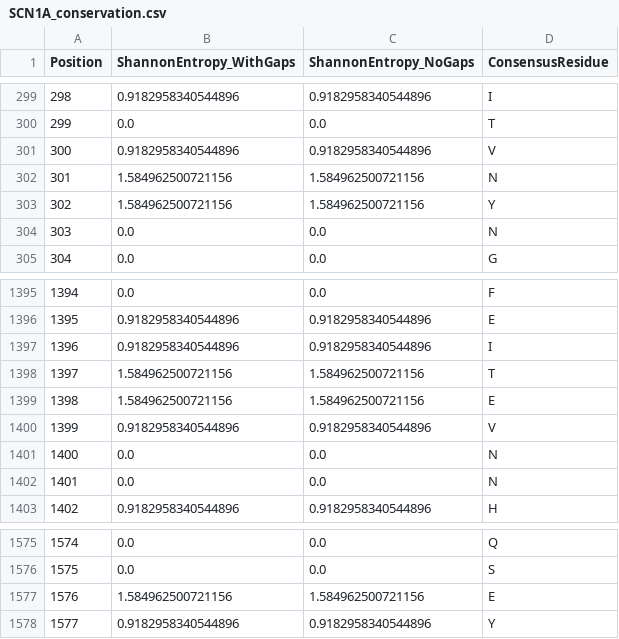
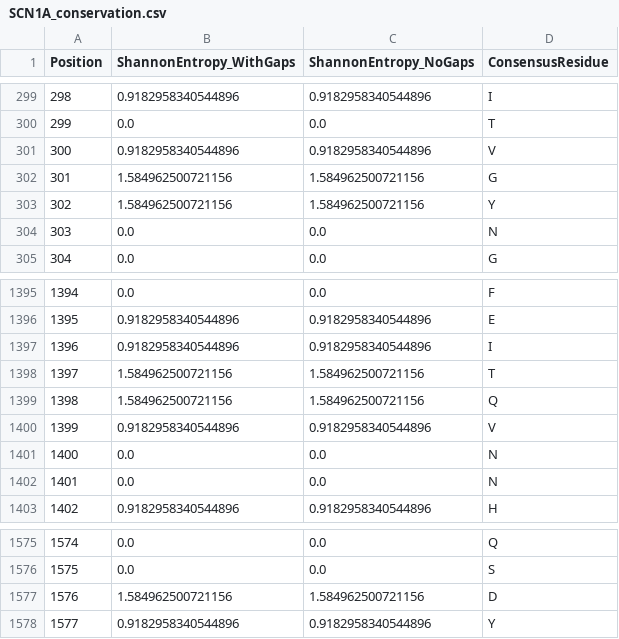
Before and after one commit to wperlichek/comparative-genomics-pipeline, a CSV file: data/output/conservation/SCN1A_conservation.csv, drawn as a sheet; only a part is shown, gaps mark what is left out.

```diff
--- a/data/output/conservation/SCN1A_conservation.csv
+++ b/data/output/conservation/SCN1A_conservation.csv
@@ -301,3 +301,3 @@ Position,ShannonEntropy_WithGaps,ShannonEntropy_NoGaps,ConsensusResidue
 300,0.9182958340544896,0.9182958340544896,V
-301,1.584962500721156,1.584962500721156,N
+301,1.584962500721156,1.584962500721156,G
 302,1.584962500721156,1.584962500721156,Y
@@ -1398,3 +1398,3 @@ Position,ShannonEntropy_WithGaps,ShannonEntropy_NoGaps,ConsensusResidue
 1397,1.584962500721156,1.584962500721156,T
-1398,1.584962500721156,1.584962500721156,E
+1398,1.584962500721156,1.584962500721156,Q
 1399,0.9182958340544896,0.9182958340544896,V
@@ -1576,3 +1576,3 @@ Position,ShannonEntropy_WithGaps,ShannonEntropy_NoGaps,ConsensusResidue
 1575,0.0,0.0,S
-1576,1.584962500721156,1.584962500721156,E
+1576,1.584962500721156,1.584962500721156,D
 1577,0.9182958340544896,0.9182958340544896,Y
```
Also changed, not shown: data/output/conservation/CACNA1H_conservation.csv, data/output/conservation/GABRA1_conservation.csv, 4 other files.
